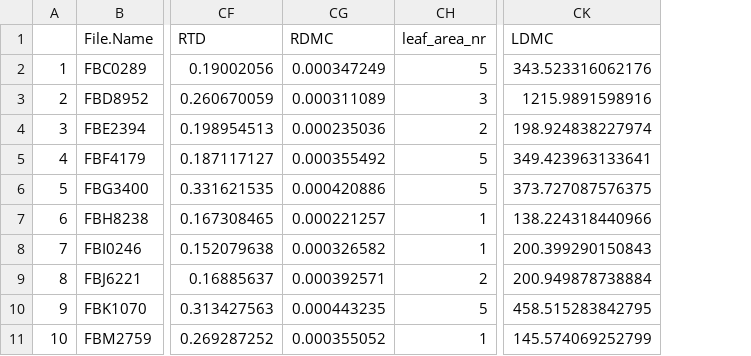
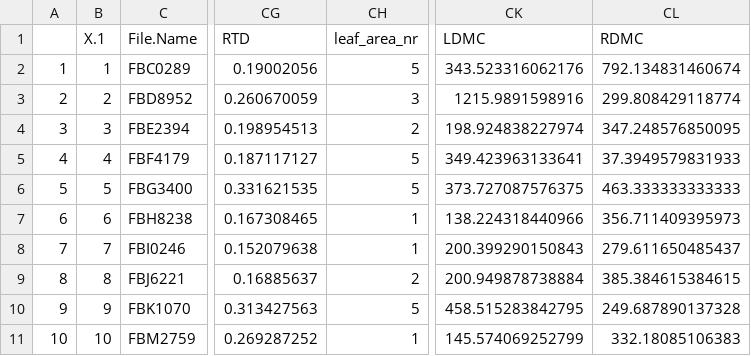
Before and after one commit to jwieczor/pftc7_roots, a CSV file: data/roots/processed/Root_and_leaf_traits_RP_20241029.csv, drawn as a sheet; only a part is shown, gaps mark what is left out; removed rows and columns are numbered as before the commit, all else as after; the diff names each change by its address in the sheet, - before the commit and + after, or states it on an @@ line.

Commit message:
RDMC has been edited

```diff
--- a/data/roots/processed/Root_and_leaf_traits_RP_20241029.csv
+++ b/data/roots/processed/Root_and_leaf_traits_RP_20241029.csv
+column B (X.1), rows 2-11: 1 | 2 | 3 | 4 | 5 | 6 | 7 | 8 | 9 | 10
-column CG (RDMC), rows 2-11: 0.000347249 | 0.000311089 | 0.000235036 | 0.000355492 | 0.000420886 | 0.000221257 | 0.000326582 | 0.000392571 | 0.000443235 | 0.000355052
+column CL (RDMC), rows 2-11: 792.134831460674 | 299.808429118774 | 347.248576850095 | 37.3949579831933 | 463.333333333333 | 356.711409395973 | 279.611650485437 | 385.384615384615 | 249.687890137328 | 332.18085106383
```
